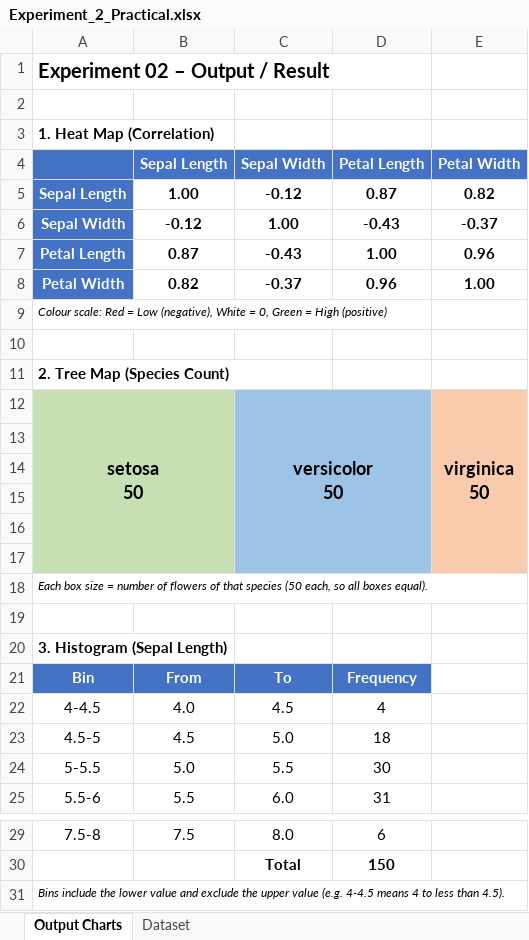
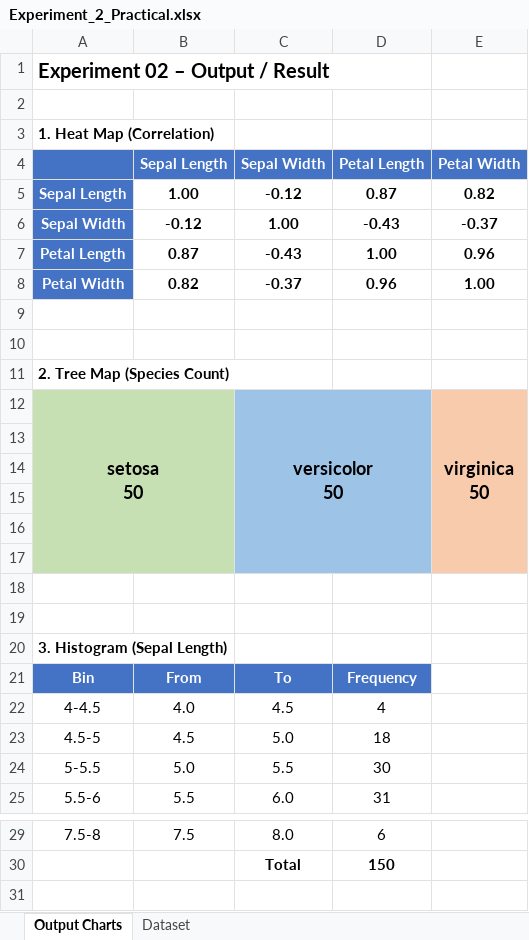
Before and after one commit to stdhacker/Data-Visualization, an Excel workbook: Experiment_2_Practical.xlsx, sheet Output Charts, drawn as a sheet; only a part is shown, gaps mark what is left out; values as stored, in another font and other column widths than the file's, no borders; charts and pictures and conditional formats not drawn; the diff names each change by its address in the sheet, - before the commit and + after, or states it on an @@ line.

Commit message:
update exp 2

```diff
--- a/Experiment_2_Practical.xlsx (sheet Output Charts)
+++ b/Experiment_2_Practical.xlsx (sheet Output Charts)
-A9: Colour scale: Red = Low (negative), White = 0, Green = High (positive)
+A9: (empty)
-A18: Each box size = number of flowers of that species (50 each, so all boxes equal).
+A18: (empty)
-row 31: Bins include the lower value and exclude the upper value (e.g. 4-4.5 means 4 to less than 4.5).
```
Also changed, not shown: charts or pictures.
